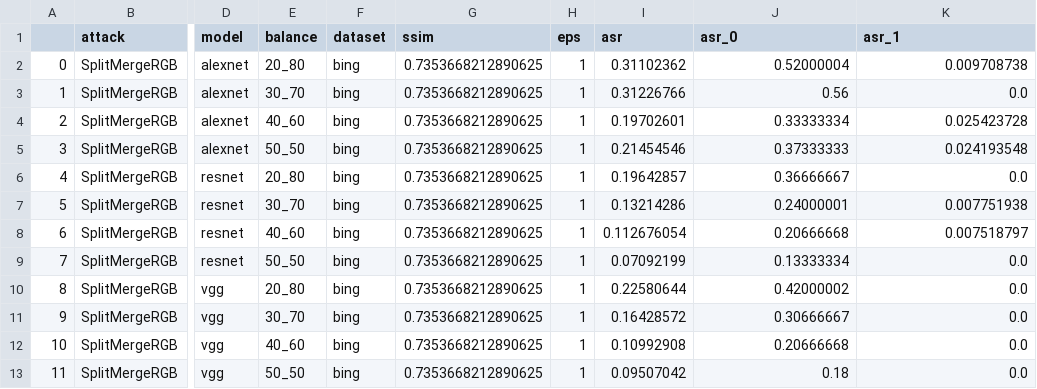
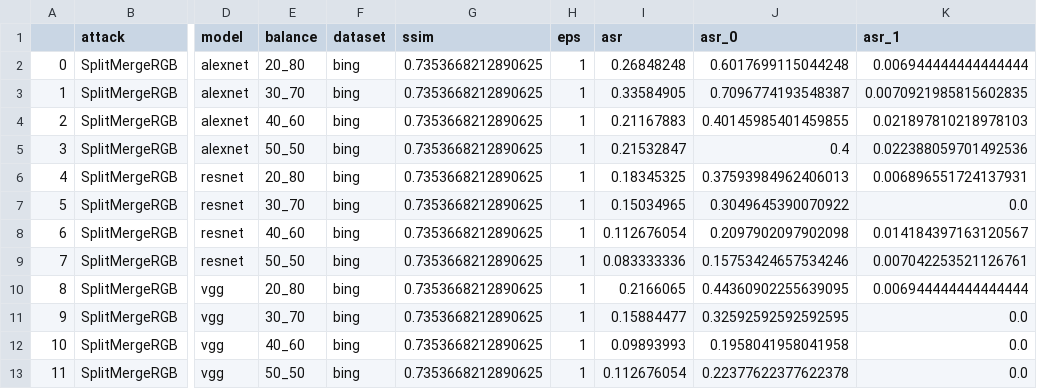
Before and after one commit to Mhackiori/DUMB, a CSV file: results/attacks/history/manWoman/SplitMergeRGB.csv, drawn as a sheet; only a part is shown, gaps mark what is left out; the diff covers the shown part only; the diff names each change by its address in the sheet, - before the commit and + after, or states it on an @@ line.

```diff
--- a/results/attacks/history/manWoman/SplitMergeRGB.csv
+++ b/results/attacks/history/manWoman/SplitMergeRGB.csv
-I2 (asr): 0.31102362
+I2 (asr): 0.26848248
-J2 (asr_0): 0.52000004
+J2 (asr_0): 0.6017699115044248
-K2 (asr_1): 0.009708738
+K2 (asr_1): 0.006944444444444444
-I3 (asr): 0.31226766
+I3 (asr): 0.33584905
-J3 (asr_0): 0.56
+J3 (asr_0): 0.7096774193548387
-K3 (asr_1): 0.0
+K3 (asr_1): 0.0070921985815602835
-I4 (asr): 0.19702601
+I4 (asr): 0.21167883
-J4 (asr_0): 0.33333334
+J4 (asr_0): 0.40145985401459855
-K4 (asr_1): 0.025423728
+K4 (asr_1): 0.021897810218978103
-I5 (asr): 0.21454546
+I5 (asr): 0.21532847
-J5 (asr_0): 0.37333333
+J5 (asr_0): 0.4
-K5 (asr_1): 0.024193548
+K5 (asr_1): 0.022388059701492536
-I6 (asr): 0.19642857
+I6 (asr): 0.18345325
-J6 (asr_0): 0.36666667
+J6 (asr_0): 0.37593984962406013
-K6 (asr_1): 0.0
+K6 (asr_1): 0.006896551724137931
-I7 (asr): 0.13214286
+I7 (asr): 0.15034965
-J7 (asr_0): 0.24000001
+J7 (asr_0): 0.3049645390070922
-K7 (asr_1): 0.007751938
+K7 (asr_1): 0.0
-J8 (asr_0): 0.20666668
+J8 (asr_0): 0.2097902097902098
-K8 (asr_1): 0.007518797
+K8 (asr_1): 0.014184397163120567
-I9 (asr): 0.07092199
+I9 (asr): 0.083333336
-J9 (asr_0): 0.13333334
+J9 (asr_0): 0.15753424657534246
-K9 (asr_1): 0.0
+K9 (asr_1): 0.007042253521126761
-I10 (asr): 0.22580644
+I10 (asr): 0.2166065
-J10 (asr_0): 0.42000002
+J10 (asr_0): 0.44360902255639095
-K10 (asr_1): 0.0
+K10 (asr_1): 0.006944444444444444
-I11 (asr): 0.16428572
+I11 (asr): 0.15884477
-J11 (asr_0): 0.30666667
+J11 (asr_0): 0.32592592592592595
-I12 (asr): 0.10992908
+I12 (asr): 0.09893993
-J12 (asr_0): 0.20666668
+J12 (asr_0): 0.1958041958041958
-I13 (asr): 0.09507042
+I13 (asr): 0.112676054
-J13 (asr_0): 0.18
+J13 (asr_0): 0.22377622377622378
```
Also changed, not shown: 32 edited cells elsewhere in this file, results/attacks/history/bikeMotorbike/GaussianNoise.csv, results/attacks/history/bikeMotorbike/RandomBlackBox.csv, 44 other files.
